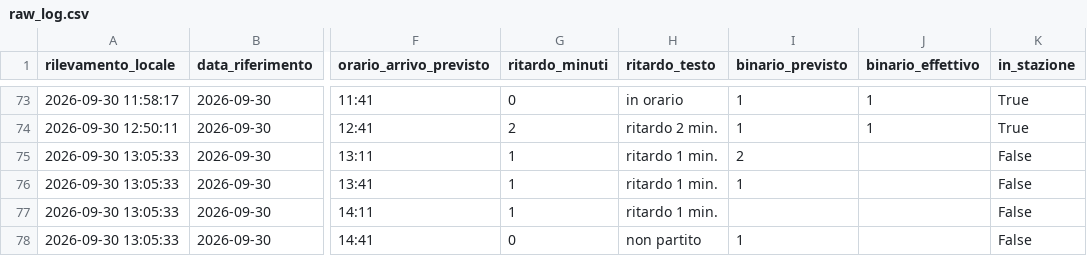
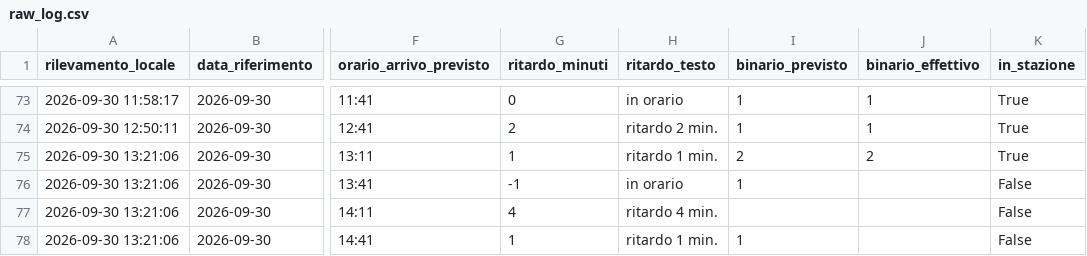
Before and after one commit to frapan2003-coder/Orari-arrivo-treni, a CSV file: data/raw_log.csv, drawn as a sheet; only a part is shown, gaps mark what is left out; the diff names each change by its address in the sheet, - before the commit and + after, or states it on an @@ line.

```diff
--- a/data/raw_log.csv
+++ b/data/raw_log.csv
-A75:A78 (rilevamento_locale): 2026-09-30 13:05:33
+A75:A78 (rilevamento_locale): 2026-09-30 13:21:06
-J75 (binario_effettivo): (empty)
+J75 (binario_effettivo): 2
-K75 (in_stazione): False
+K75 (in_stazione): True
-G76 (ritardo_minuti): 1
+G76 (ritardo_minuti): -1
-H76 (ritardo_testo): ritardo 1 min.
+H76 (ritardo_testo): in orario
-G77 (ritardo_minuti): 1
+G77 (ritardo_minuti): 4
-H77 (ritardo_testo): ritardo 1 min.
+H77 (ritardo_testo): ritardo 4 min.
-G78 (ritardo_minuti): 0
+G78 (ritardo_minuti): 1
-H78 (ritardo_testo): non partito
+H78 (ritardo_testo): ritardo 1 min.
```
